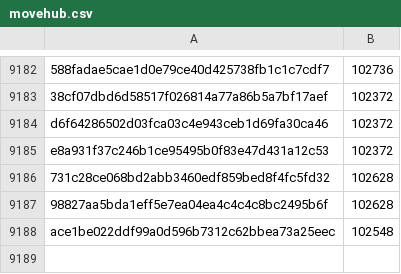
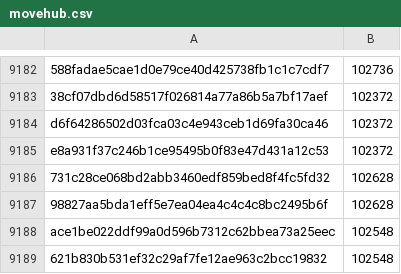
Before and after one commit to davelongdev/pybricks-micropython, a CSV file: movehub.csv, drawn as a sheet; only a part is shown, gaps mark what is left out.

Commit message:
movehub: Add 621b830b: 102548 (+0).

```diff
--- a/movehub.csv
+++ b/movehub.csv
@@ -9188 +9188,2 @@ e8a931f37c246b1ce95495b0f83e47d431a12c53,102372
 ace1be022ddf99a0d596b7312c62bbea73a25eec,102548
+621b830b531ef32c29af7fe12ae963c2bcc19832,102548
```
